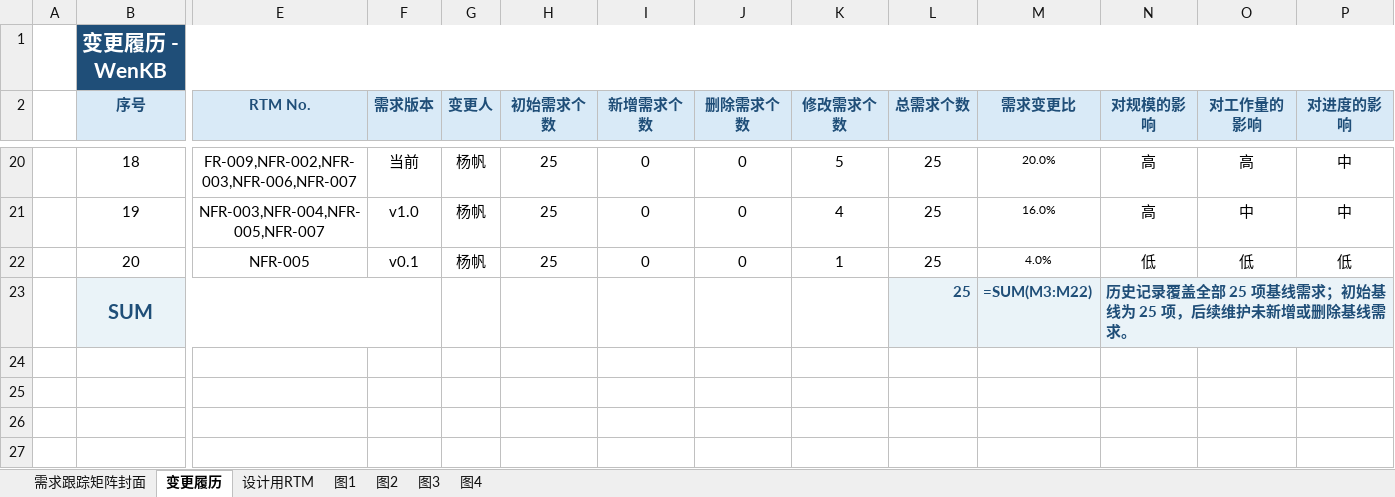
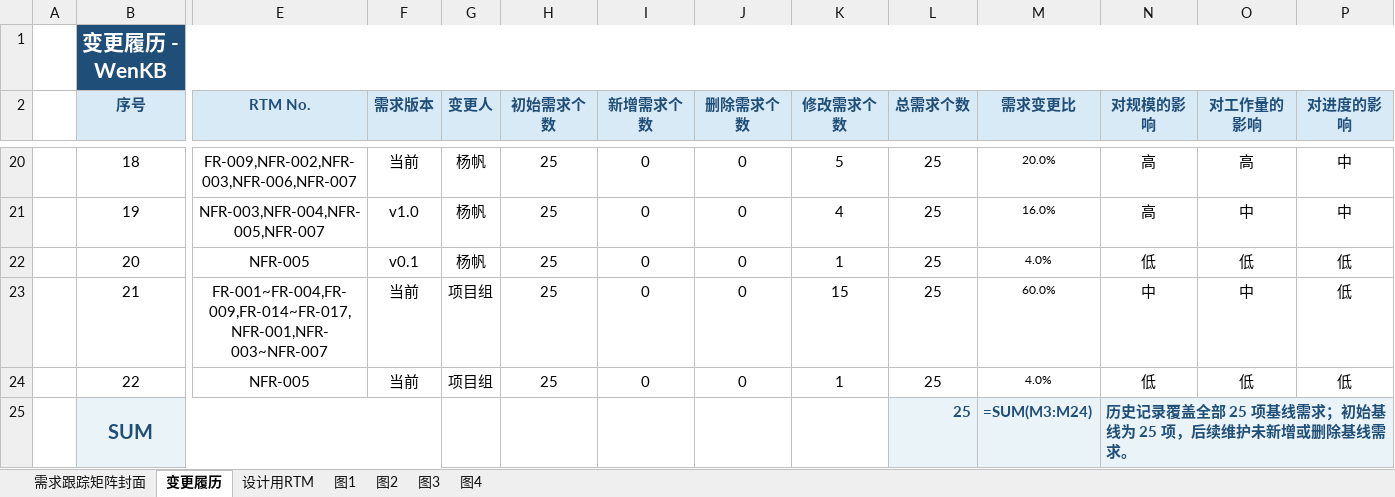
Before and after one commit to Konohayfl/Personal_KB, an Excel workbook: 第14小组_基于大模型的个人知识库系统_需求跟踪矩阵.xlsx, sheet 变更履历, drawn as a sheet; only a part is shown, gaps mark what is left out; values as stored, in another font and other column widths than the file's, no borders; formulas without a stored value are shown as written; addresses are those after the commit; rows hold the shown columns only; the diff names each change by its address in the sheet, - before the commit and + after, or states it on an @@ line.

Commit message:
docs: extend Excel maintenance history

```diff
--- a/第14小组_基于大模型的个人知识库系统_需求跟踪矩阵.xlsx (sheet 变更履历)
+++ b/第14小组_基于大模型的个人知识库系统_需求跟踪矩阵.xlsx (sheet 变更履历)
+row 23:  | 21 | FR-001~FR-004,FR-009,FR-014~FR-017,NFR-001,NFR-003~NFR-007 | 当前 | 项目组 | 25 | 0 | 0 | 15 | 25 | 60.0% | 中 | 中 | 低
+row 24:  | 22 | NFR-005 | 当前 | 项目组 | 25 | 0 | 0 | 1 | 25 | 4.0% | 低 | 低 | 低
-M25 (需求变更比): =SUM(M3:M22)
+M25 (需求变更比): =SUM(M3:M24)
```
Also changed, not shown: 2 other files.
